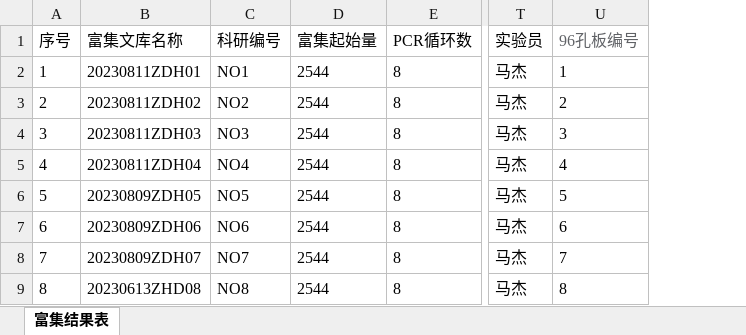
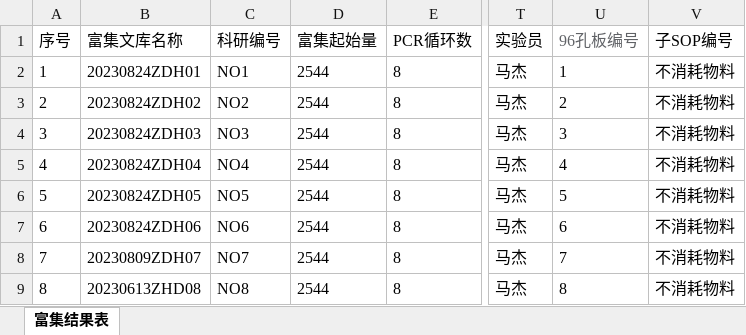
Before and after one commit to ZhouGZ666888/AutoTestScriptForSHLIMS, an Excel workbook: data/import_excel/文库富集-结果表批量粘贴导入E.xlsx, sheet 富集结果表, drawn as a sheet; only a part is shown, gaps mark what is left out; values as stored, in another font and other column widths than the file's, no borders; conditional formats not drawn; the diff names each change by its address in the sheet, - before the commit and + after, or states it on an @@ line.

```diff
--- a/data/import_excel/文库富集-结果表批量粘贴导入E.xlsx (sheet 富集结果表)
+++ b/data/import_excel/文库富集-结果表批量粘贴导入E.xlsx (sheet 富集结果表)
+column V (子SOP编号), rows 2-9: all 不消耗物料
-B2 (富集文库名称): 20230811ZDH01
+B2 (富集文库名称): 20230824ZDH01
-B3 (富集文库名称): 20230811ZDH02
+B3 (富集文库名称): 20230824ZDH02
-B4 (富集文库名称): 20230811ZDH03
+B4 (富集文库名称): 20230824ZDH03
-B5 (富集文库名称): 20230811ZDH04
+B5 (富集文库名称): 20230824ZDH04
-B6 (富集文库名称): 20230809ZDH05
+B6 (富集文库名称): 20230824ZDH05
-B7 (富集文库名称): 20230809ZDH06
+B7 (富集文库名称): 20230824ZDH06
```
Also changed, not shown: data/excel_doc/wkdl_non_sr_id_lims.xlsx, data/excel_doc/wkdl_sr_id_lims.xlsx, 22 other files.
